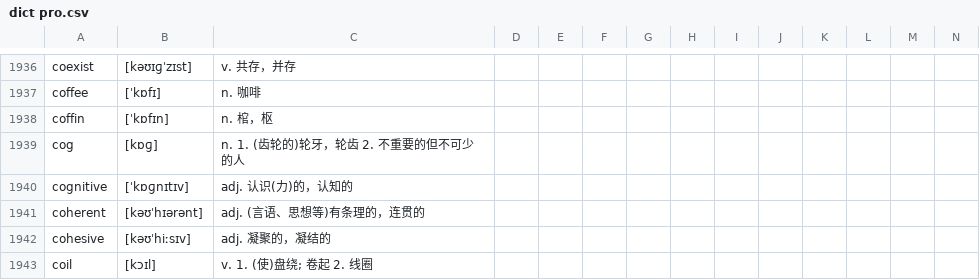
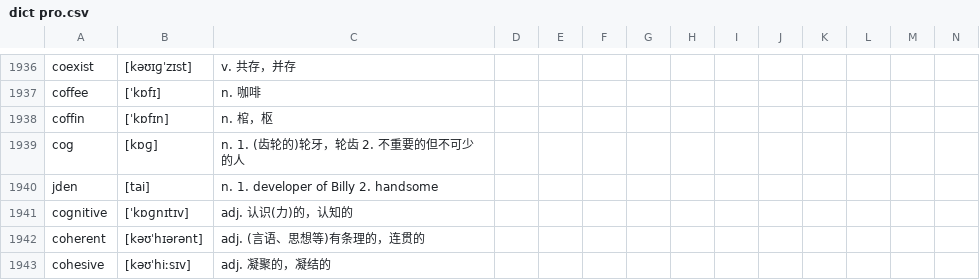
Before and after one commit to lmjaedentai/billy-telegram, a CSV file: dict pro.csv, drawn as a sheet; only a part is shown, gaps mark what is left out; the shorter side is filled out with more unchanged rows; rows hold the shown columns only; the diff names each change by its address in the sheet, - before the commit and + after, or states it on an @@ line.

Commit message:
v2.9
- fix annoying keyboard issue
- fix reply message issue
- enhance & speedup /dict
- add more language option for /trans
- new feature /unmute
- new feature /weather
- more /memes template
- /feedback cmd for user
- enhance /memes

```diff
--- a/dict pro.csv
+++ b/dict pro.csv
+row 1940: jden | [tai] | n. 1. developer of Billy 2. handsome
```
Also changed, not shown: 3 other files.
